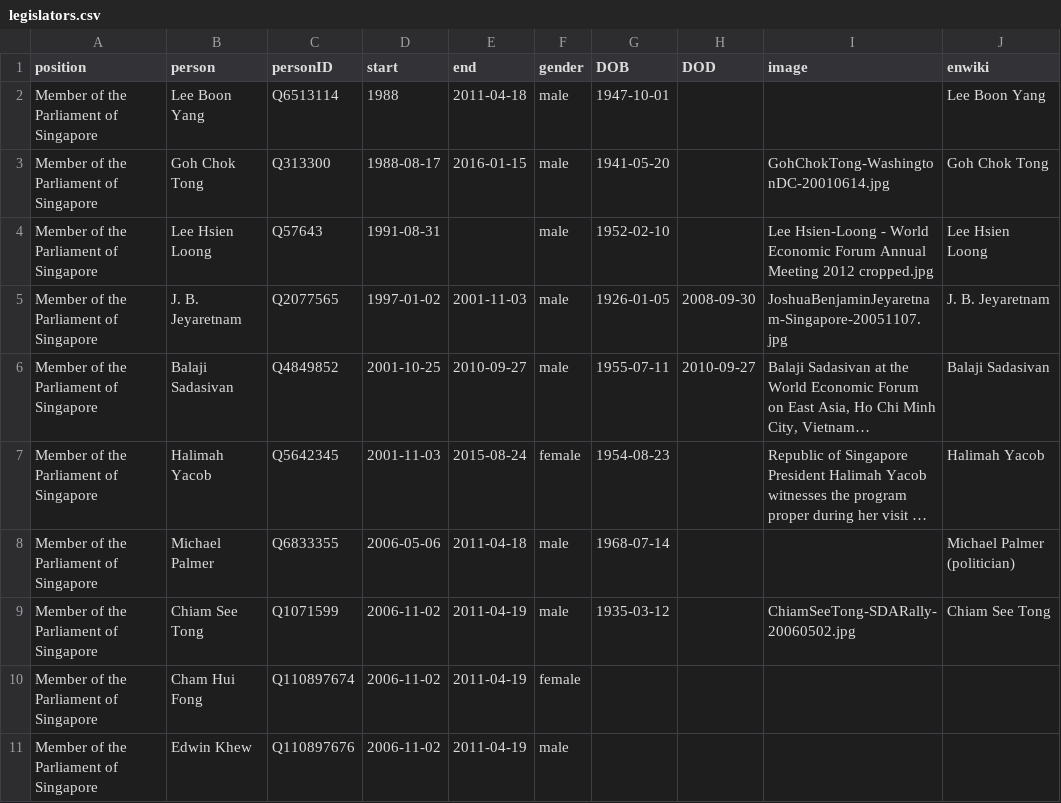
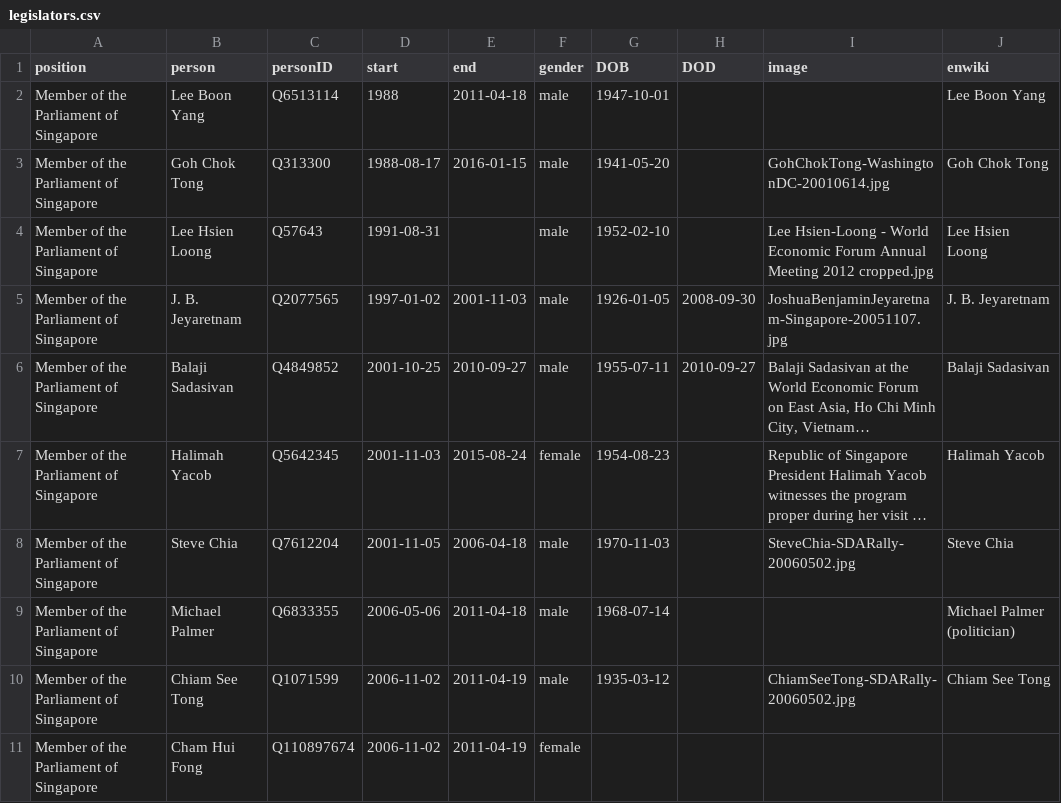
Before and after one commit to every-politician-scrapers/singapore-ministers, a CSV file: html/legislators.csv, drawn as a sheet; only a part is shown; the shorter side is filled out with more unchanged rows; long unchanged cells end in …; the diff names each change by its address in the sheet, - before the commit and + after, or states it on an @@ line.

```diff
--- a/html/legislators.csv
+++ b/html/legislators.csv
+row 8: Member of the Parliament of Singapore | Steve Chia | Q7612204 | 2001-11-05 | 2006-04-18 | male | 1970-11-03 |  | SteveChia-SDARally-20060502.jpg | Steve Chia
```
Also changed, not shown: html/bio.csv, html/successors.csv, 1 other file.
